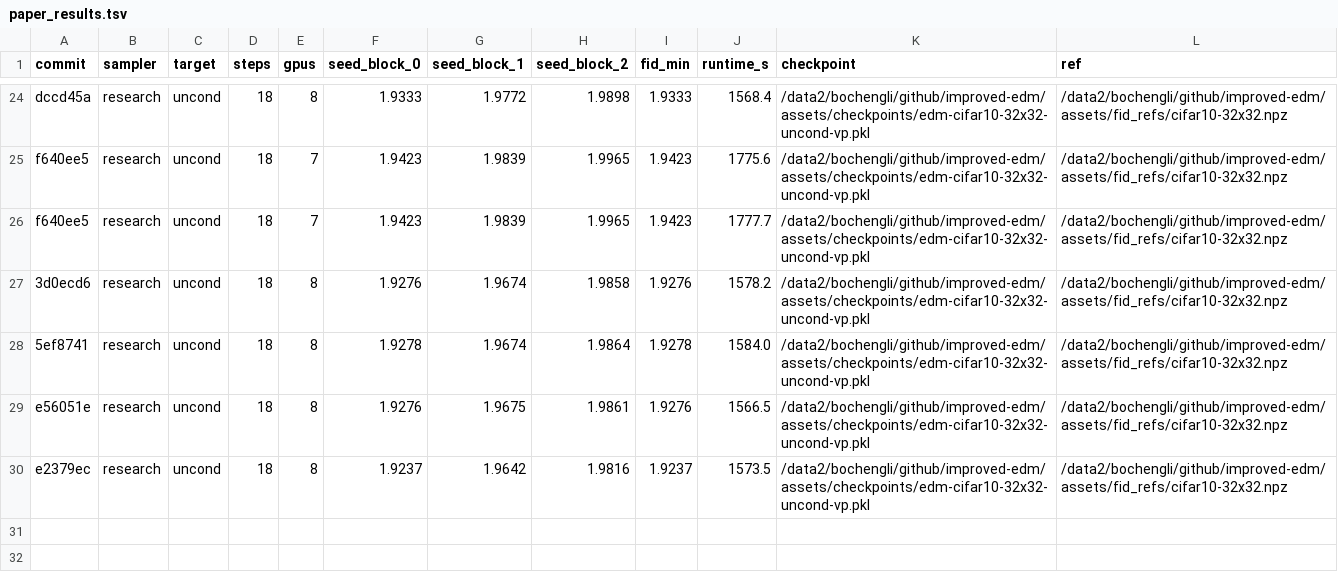
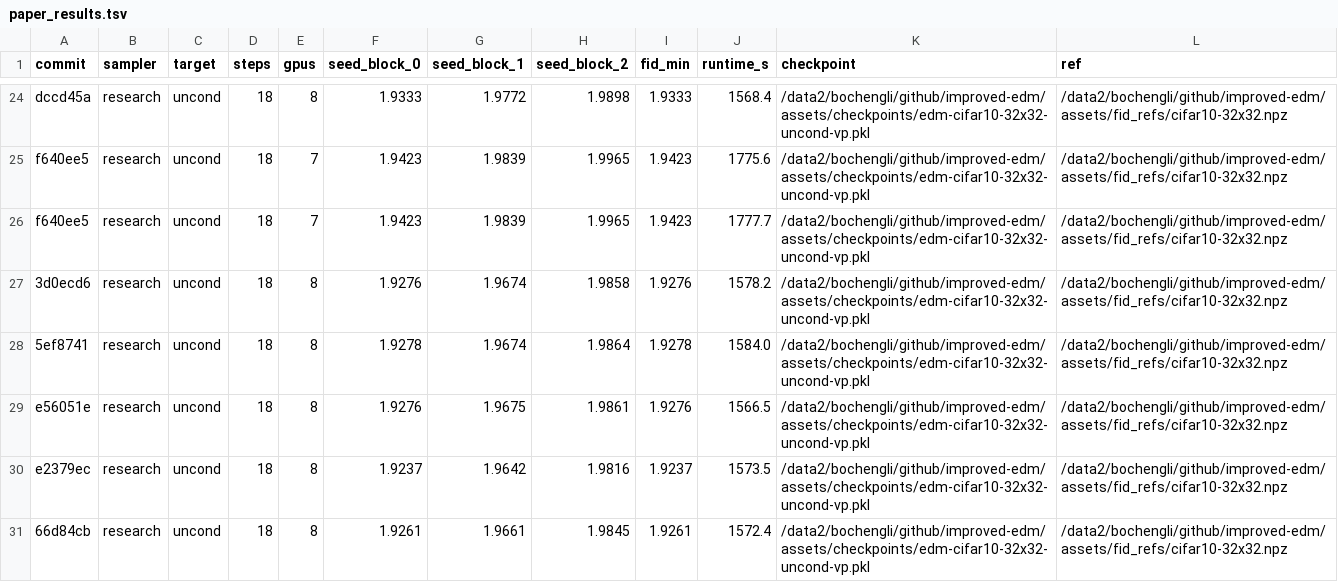
Before and after one commit to Colanora/improved-edm, a TSV file: paper_results.tsv, drawn as a sheet; only a part is shown, gaps mark what is left out; the diff names each change by its address in the sheet, - before the commit and + after, or states it on an @@ line.

```diff
--- a/paper_results.tsv
+++ b/paper_results.tsv
+row 31: 66d84cb | research | uncond | 18 | 8 | 1.9261 | 1.9661 | 1.9845 | 1.9261 | 1572.4 | /data2/bochengli/github/improved-edm/assets/checkpoints/edm-cifar10-32x32-uncond-vp.pkl | /data2/bochengli/github/improved-edm/assets/fid_refs/cifar10-32x32.npz
```
Also changed, not shown: experiment_reports.tsv, 3 other files.
